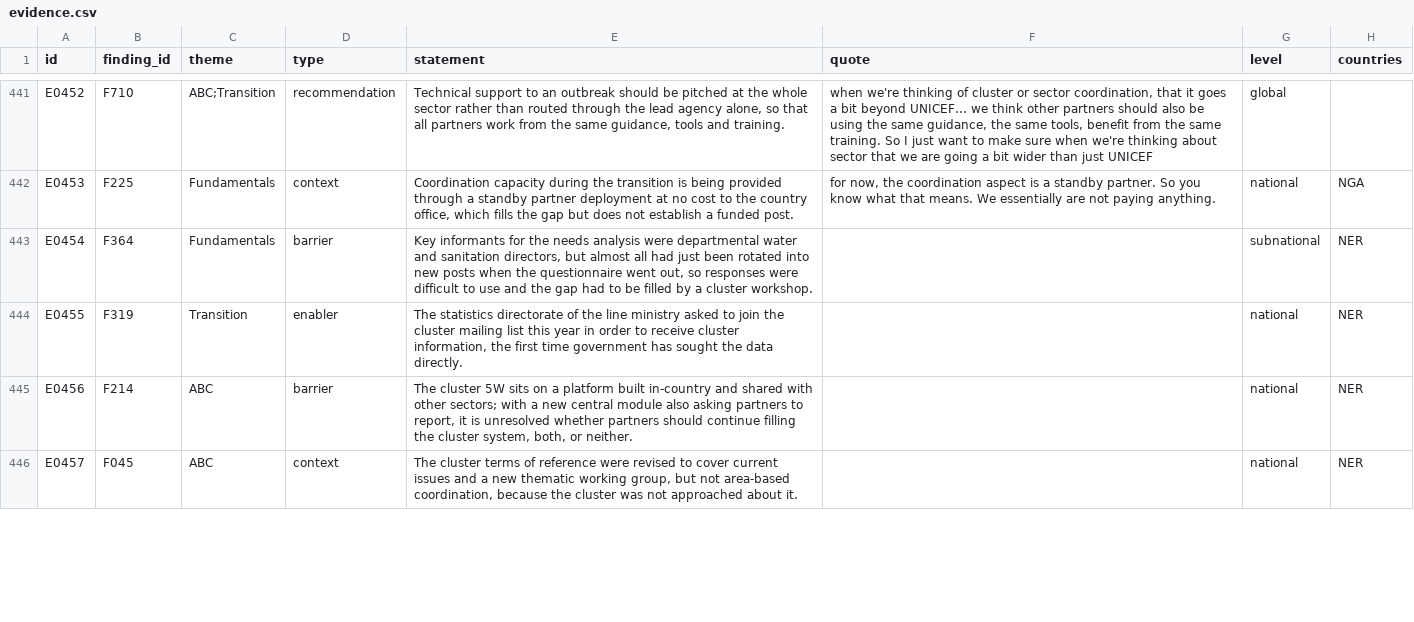
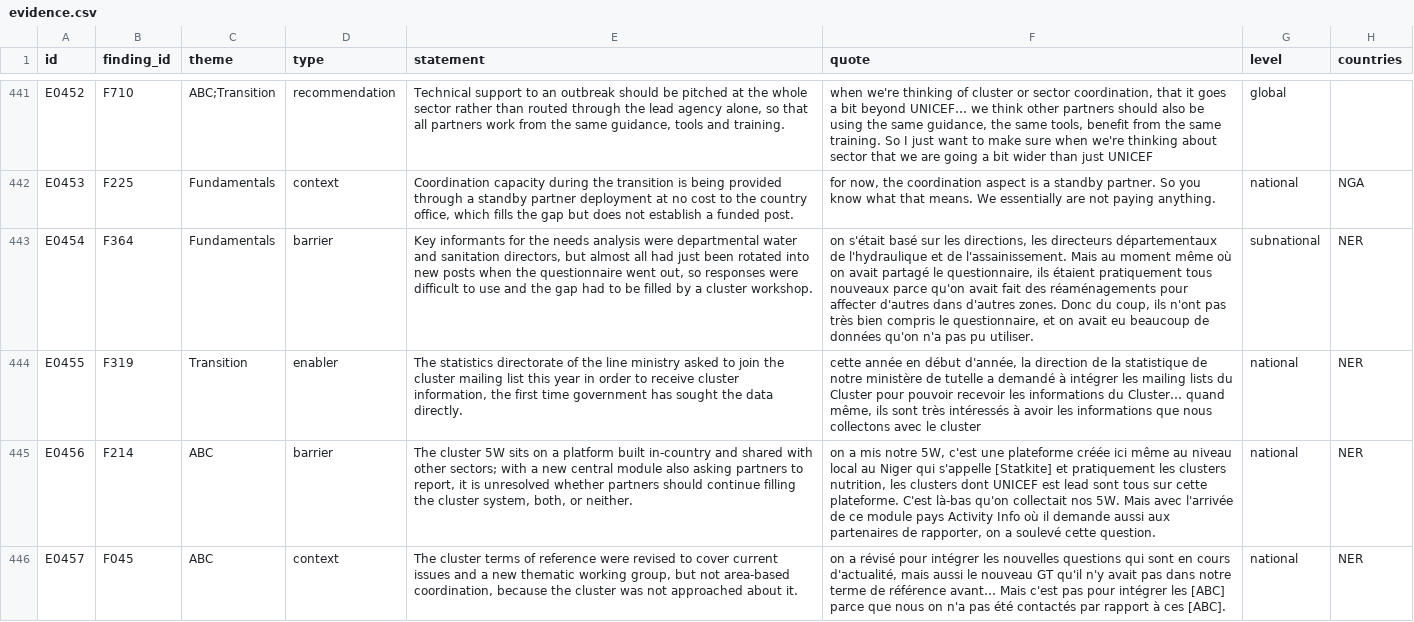
Before and after one commit to workmichelecitton/gwc-abc-transition-evidence, a CSV file: data/evidence.csv, drawn as a sheet; only a part is shown, gaps mark what is left out; the diff covers the shown part only; the diff names each change by its address in the sheet, - before the commit and + after, or states it on an @@ line.

Commit message:
Quote backfill: Niger (16). 12 of 14 transcripts done, 44 records left

```diff
--- a/data/evidence.csv
+++ b/data/evidence.csv
-F443 (quote): (empty)
+F443 (quote): on s'était basé sur les directions, les directeurs départementaux de l'hydraulique et de l'assainissement. Mais au moment même où on avait partagé le questionnaire, ils étaient pratiquement tous nouveaux parce qu'on avait fait des réaménagements pour affecter d'autres dans d'autres zones. Donc du coup, ils n'ont pas très bien compris le questionnaire, et on avait eu beaucoup de données qu'on n'a pas pu utiliser.
-F444 (quote): (empty)
+F444 (quote): cette année en début d'année, la direction de la statistique de notre ministère de tutelle a demandé à intégrer les mailing lists du Cluster pour pouvoir recevoir les informations du Cluster… quand même, ils sont très intéressés à avoir les informations que nous collectons avec le cluster
-F445 (quote): (empty)
+F445 (quote): on a mis notre 5W, c'est une plateforme créée ici même au niveau local au Niger qui s'appelle [Statkite] et pratiquement les clusters nutrition, les clusters dont UNICEF est lead sont tous sur cette plateforme. C'est là-bas qu'on collectait nos 5W. Mais avec l'arrivée de ce module pays Activity Info où il demande aussi aux partenaires de rapporter, on a soulevé cette question.
-F446 (quote): (empty)
+F446 (quote): on a révisé pour intégrer les nouvelles questions qui sont en cours d'actualité, mais aussi le nouveau GT qu'il n'y avait pas dans notre terme de référence avant… Mais c'est pas pour intégrer les [ABC] parce que nous on n'a pas été contactés par rapport à ces [ABC].
```
Also changed, not shown: 12 edited cells elsewhere in this file, 1 other file.
